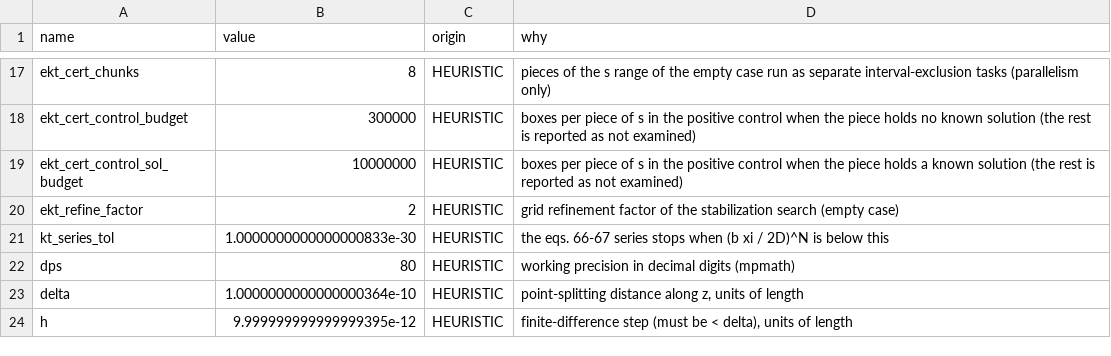
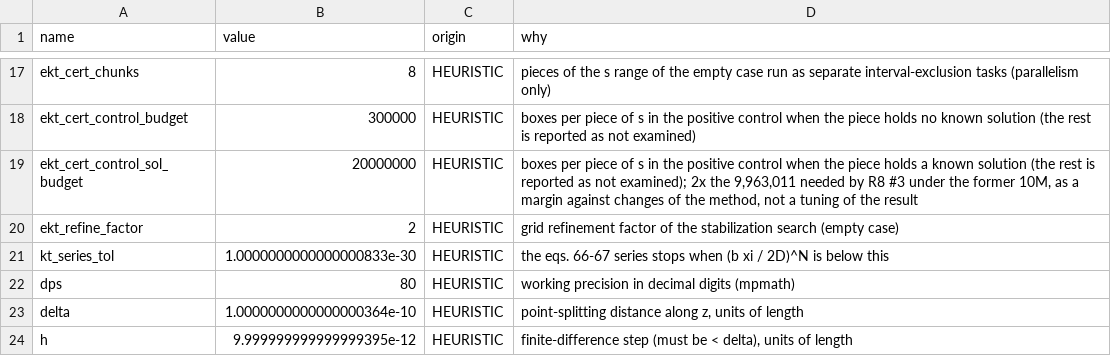
Before and after one commit to fasn98/chronosim, a CSV file: outputs/heuristics.csv, drawn as a sheet; only a part is shown, gaps mark what is left out.

```diff
--- a/outputs/heuristics.csv
+++ b/outputs/heuristics.csv
@@ -18,3 +18,3 @@ ekt_cert_chunks,8,HEURISTIC,pieces of the s range of the empty case run as separ
 ekt_cert_control_budget,300000,HEURISTIC,boxes per piece of s in the positive control when the piece holds no known solution (the rest is reported as not examined)
-ekt_cert_control_sol_budget,10000000,HEURISTIC,boxes per piece of s in the positive control when the piece holds a known solution (the rest is reported as not examined)
+ekt_cert_control_sol_budget,20000000,HEURISTIC,"boxes per piece of s in the positive control when the piece holds a known solution (the rest is reported as not examined); 2x the 9,963,011 needed by R8 #3 under the former 10M, as a margin against changes of the method, not a tuning of the result"
 ekt_refine_factor,2,HEURISTIC,grid refinement factor of the stabilization search (empty case)
```
Also changed, not shown: 5 other files.
